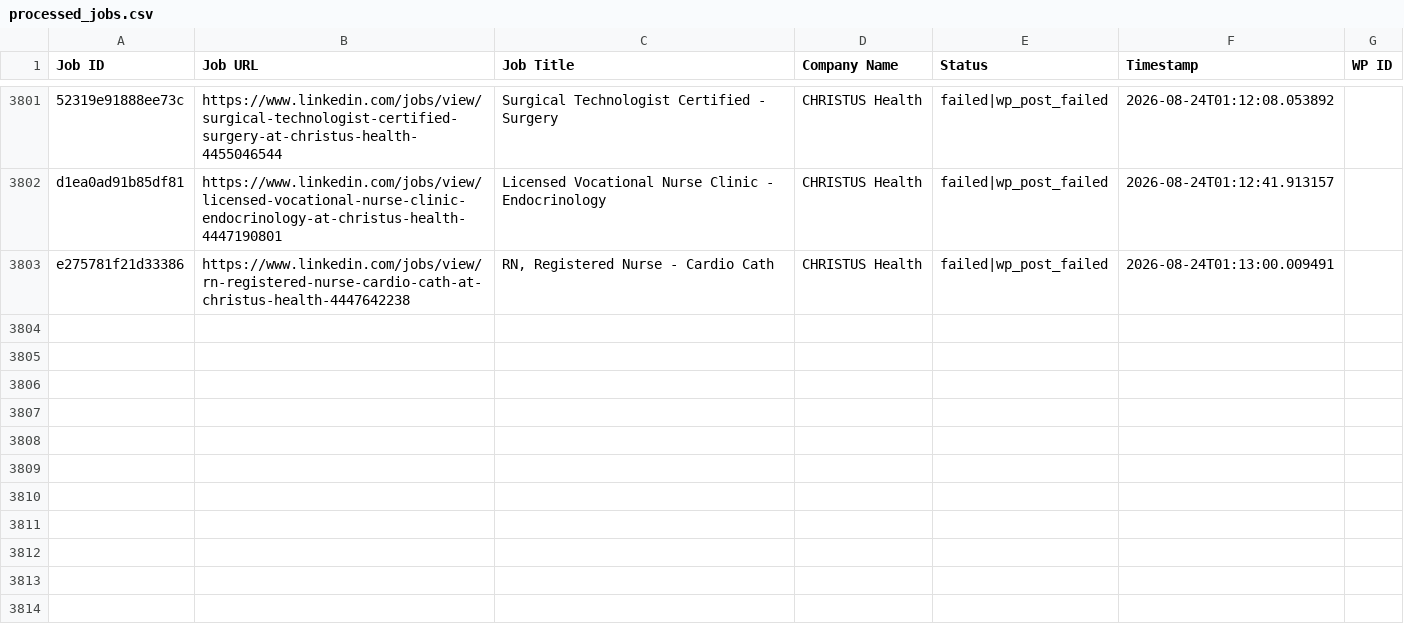
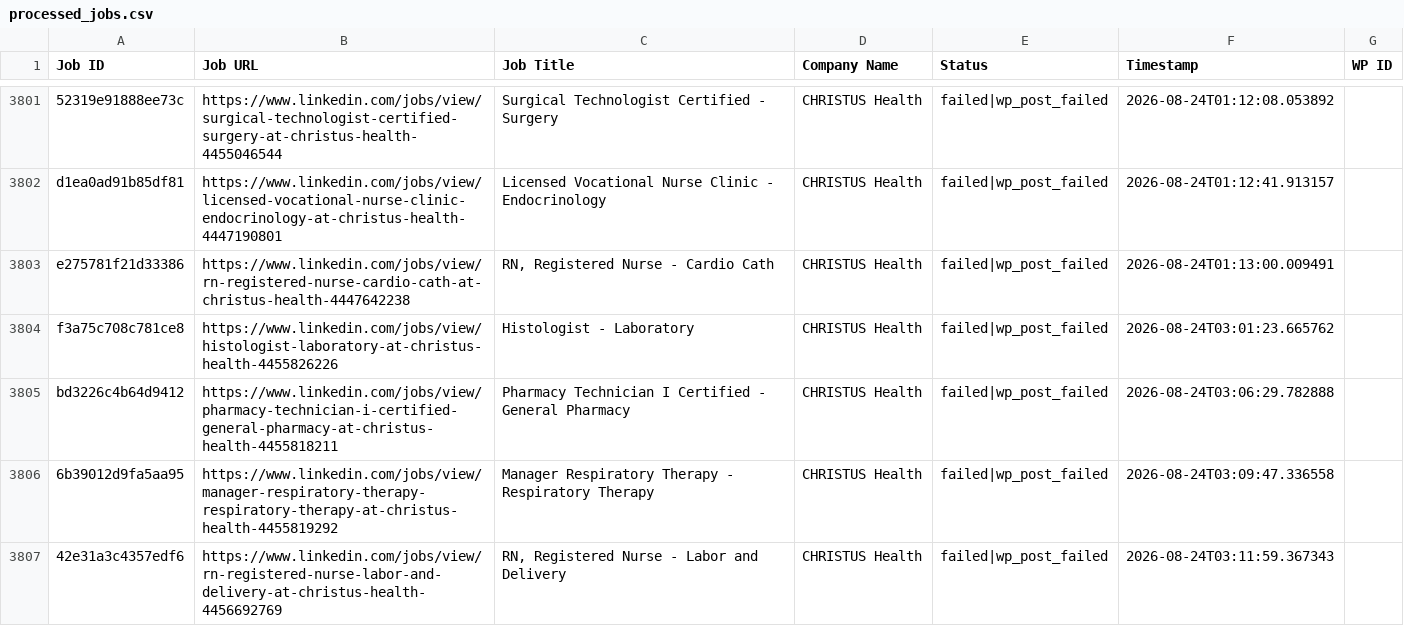
Before and after one commit to vindoky/ps, a CSV file: processed_jobs.csv, drawn as a sheet; only a part is shown, gaps mark what is left out; the diff names each change by its address in the sheet, - before the commit and + after, or states it on an @@ line.

```diff
--- a/processed_jobs.csv
+++ b/processed_jobs.csv
+row 3804: f3a75c708c781ce8 | https://www.linkedin.com/jobs/view/histologist-laboratory-at-christus-health-4455826226 | Histologist - Laboratory | CHRISTUS Health | failed|wp_post_failed | 2026-08-24T03:01:23.665762
+row 3805: bd3226c4b64d9412 | https://www.linkedin.com/jobs/view/pharmacy-technician-i-certified-general-pharmacy-at-christus-health-4455818211 | Pharmacy Technician I Certified - General Pharmacy | CHRISTUS Health | failed|wp_post_failed | 2026-08-24T03:06:29.782888
+row 3806: 6b39012d9fa5aa95 | https://www.linkedin.com/jobs/view/manager-respiratory-therapy-respiratory-therapy-at-christus-health-4455819292 | Manager Respiratory Therapy - Respiratory Therapy | CHRISTUS Health | failed|wp_post_failed | 2026-08-24T03:09:47.336558
+row 3807: 42e31a3c4357edf6 | https://www.linkedin.com/jobs/view/rn-registered-nurse-labor-and-delivery-at-christus-health-4456692769 | RN, Registered Nurse - Labor and Delivery | CHRISTUS Health | failed|wp_post_failed | 2026-08-24T03:11:59.367343
```
